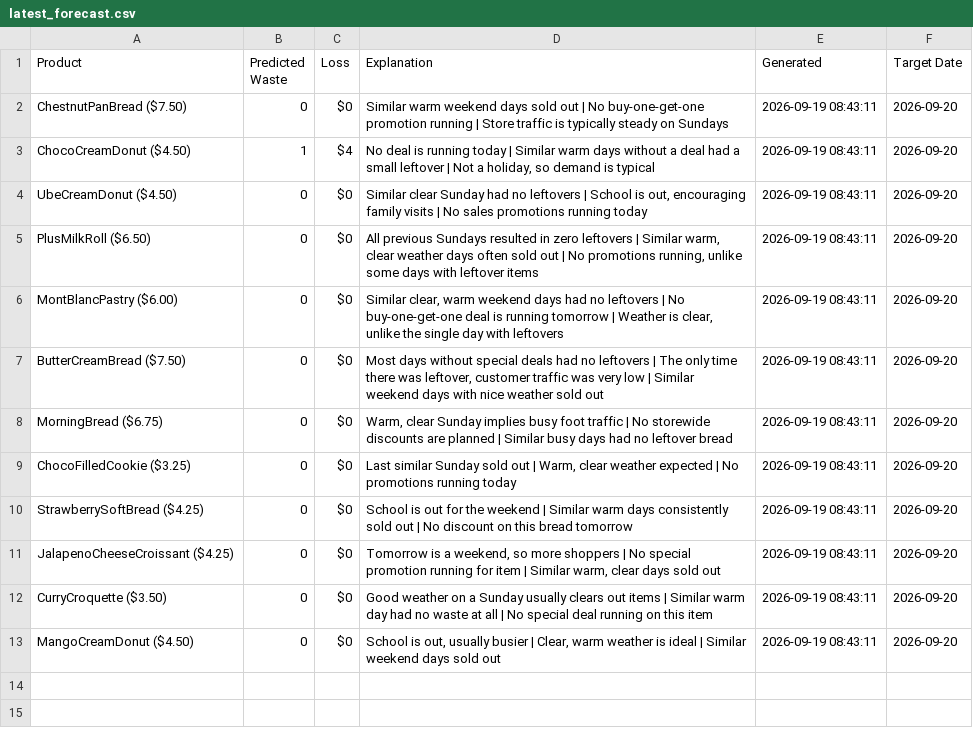
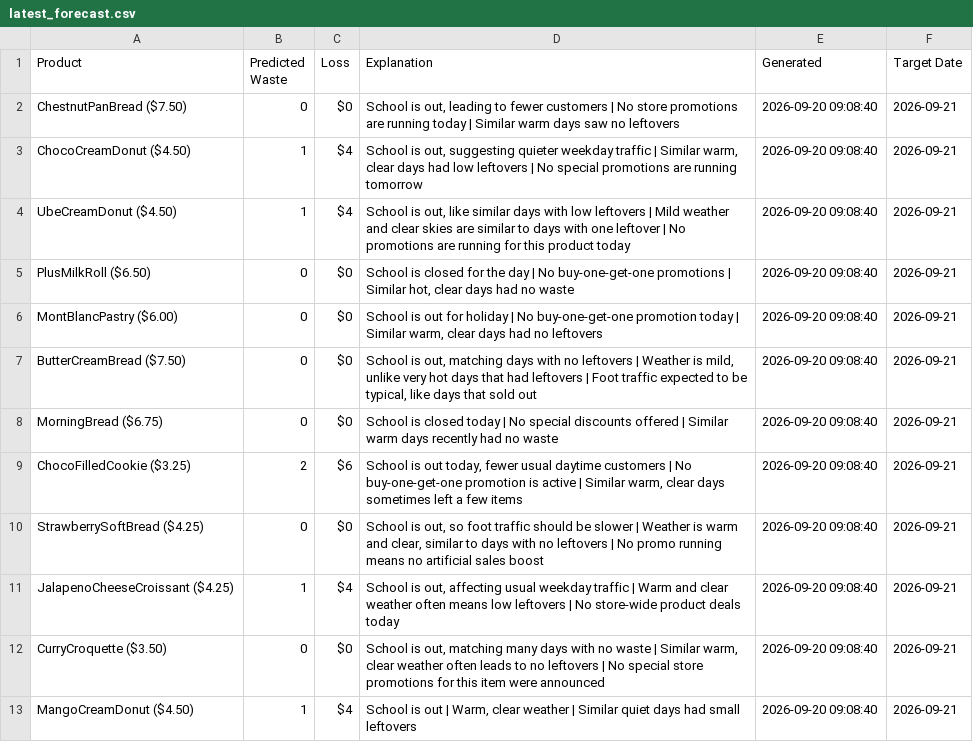
Before and after one commit to nrmcbride/tlj-waste-forecaster, a CSV file: data/latest_forecast.csv, drawn as a sheet.

```diff
--- a/data/latest_forecast.csv
+++ b/data/latest_forecast.csv
@@ -1,13 +1,13 @@
 Product,Predicted Waste,Loss,Explanation,Generated,Target Date
-ChestnutPanBread ($7.50),0,$0,Similar warm weekend days sold out | No buy-one-get-one promotion running | Store traffic is typically steady on Sundays,2026-09-19 08:43:11,2026-09-20
-ChocoCreamDonut ($4.50),1,$4,"No deal is running today | Similar warm days without a deal had a small leftover | Not a holiday, so demand is typical",2026-09-19 08:43:11,2026-09-20
-UbeCreamDonut ($4.50),0,$0,"Similar clear Sunday had no leftovers | School is out, encouraging family visits | No sales promotions running today",2026-09-19 08:43:11,2026-09-20
-PlusMilkRoll ($6.50),0,$0,"All previous Sundays resulted in zero leftovers | Similar warm, clear weather days often sold out | No promotions running, unlike some days with leftover items",2026-09-19 08:43:11,2026-09-20
-MontBlancPastry ($6.00),0,$0,"Similar clear, warm weekend days had no leftovers | No buy-one-get-one deal is running tomorrow | Weather is clear, unlike the single day with leftovers",2026-09-19 08:43:11,2026-09-20
-ButterCreamBread ($7.50),0,$0,"Most days without special deals had no leftovers | The only time there was leftover, customer traffic was very low | Similar weekend days with nice weather sold out",2026-09-19 08:43:11,2026-09-20
-MorningBread ($6.75),0,$0,"Warm, clear Sunday implies busy foot traffic | No storewide discounts are planned | Similar busy days had no leftover bread",2026-09-19 08:43:11,2026-09-20
-ChocoFilledCookie ($3.25),0,$0,"Last similar Sunday sold out | Warm, clear weather expected | No promotions running today",2026-09-19 08:43:11,2026-09-20
-StrawberrySoftBread ($4.25),0,$0,School is out for the weekend | Similar warm days consistently sold out | No discount on this bread tomorrow,2026-09-19 08:43:11,2026-09-20
-JalapenoCheeseCroissant ($4.25),0,$0,"Tomorrow is a weekend, so more shoppers | No special promotion running for item | Similar warm, clear days sold out",2026-09-19 08:43:11,2026-09-20
-CurryCroquette ($3.50),0,$0,Good weather on a Sunday usually clears out items | Similar warm day had no waste at all | No special deal running on this item,2026-09-19 08:43:11,2026-09-20
-MangoCreamDonut ($4.50),0,$0,"School is out, usually busier | Clear, warm weather is ideal | Similar weekend days sold out",2026-09-19 08:43:11,2026-09-20
+ChestnutPanBread ($7.50),0,$0,"School is out, leading to fewer customers | No store promotions are running today | Similar warm days saw no leftovers",2026-09-20 09:08:40,2026-09-21
+ChocoCreamDonut ($4.50),1,$4,"School is out, suggesting quieter weekday traffic | Similar warm, clear days had low leftovers | No special promotions are running tomorrow",2026-09-20 09:08:40,2026-09-21
+UbeCreamDonut ($4.50),1,$4,"School is out, like similar days with low leftovers | Mild weather and clear skies are similar to days with one leftover | No promotions are running for this product today",2026-09-20 09:08:40,2026-09-21
+PlusMilkRoll ($6.50),0,$0,"School is closed for the day | No buy-one-get-one promotions | Similar hot, clear days had no waste",2026-09-20 09:08:40,2026-09-21
+MontBlancPastry ($6.00),0,$0,"School is out for holiday | No buy-one-get-one promotion today | Similar warm, clear days had no leftovers",2026-09-20 09:08:40,2026-09-21
+ButterCreamBread ($7.50),0,$0,"School is out, matching days with no leftovers | Weather is mild, unlike very hot days that had leftovers | Foot traffic expected to be typical, like days that sold out",2026-09-20 09:08:40,2026-09-21
+MorningBread ($6.75),0,$0,School is closed today | No special discounts offered | Similar warm days recently had no waste,2026-09-20 09:08:40,2026-09-21
+ChocoFilledCookie ($3.25),2,$6,"School is out today, fewer usual daytime customers | No buy-one-get-one promotion is active | Similar warm, clear days sometimes left a few items",2026-09-20 09:08:40,2026-09-21
+StrawberrySoftBread ($4.25),0,$0,"School is out, so foot traffic should be slower | Weather is warm and clear, similar to days with no leftovers | No promo running means no artificial sales boost",2026-09-20 09:08:40,2026-09-21
+JalapenoCheeseCroissant ($4.25),1,$4,"School is out, affecting usual weekday traffic | Warm and clear weather often means low leftovers | No store-wide product deals today",2026-09-20 09:08:40,2026-09-21
+CurryCroquette ($3.50),0,$0,"School is out, matching many days with no waste | Similar warm, clear weather often leads to no leftovers | No special store promotions for this item were announced",2026-09-20 09:08:40,2026-09-21
+MangoCreamDonut ($4.50),1,$4,"School is out | Warm, clear weather | Similar quiet days had small leftovers",2026-09-20 09:08:40,2026-09-21
```
